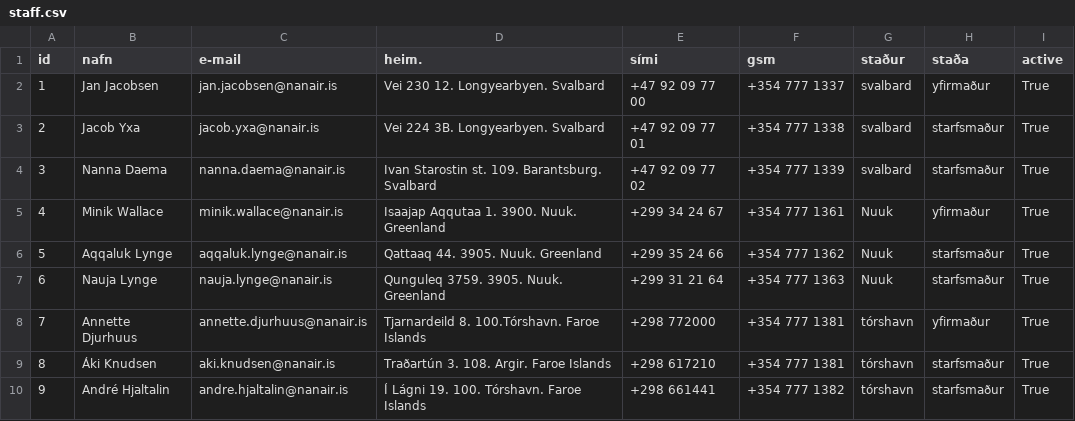
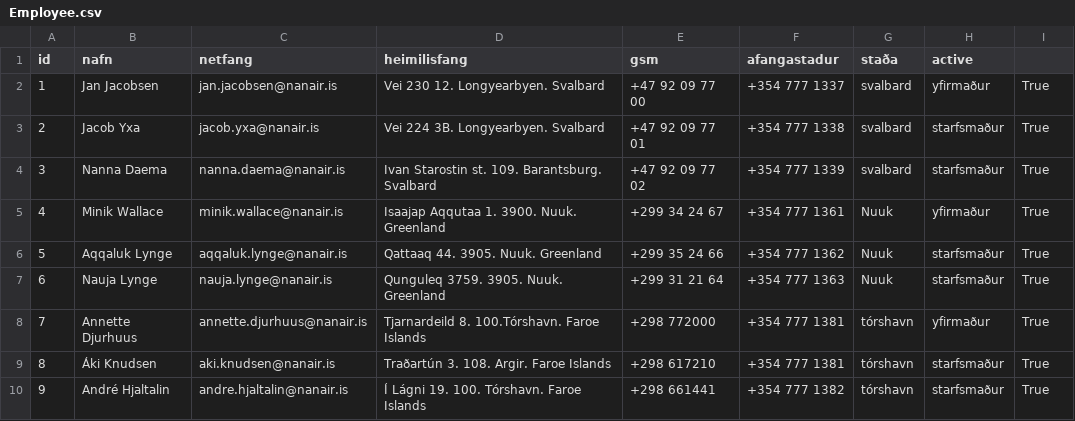
Before and after one commit to OliverMani/HR-verklegt1, a CSV file: csv_files/Employee.csv (was csv_files/staff.csv), drawn as a sheet.

```diff
--- a/csv_files/staff.csv
+++ b/csv_files/Employee.csv
@@ -1,2 +1,2 @@
-id,nafn,e-mail,heim.,sími,gsm,staður,staða,active
+id, nafn, netfang, heimilisfang, gsm, afangastadur,staða,active
 1,Jan Jacobsen,jan.jacobsen@nanair.is,Vei 230 12. Longyearbyen. Svalbard,+47 92 09 77 00,+354 777 1337, svalbard ,yfirmaður, True
```
Also changed, not shown: 5 other files.
